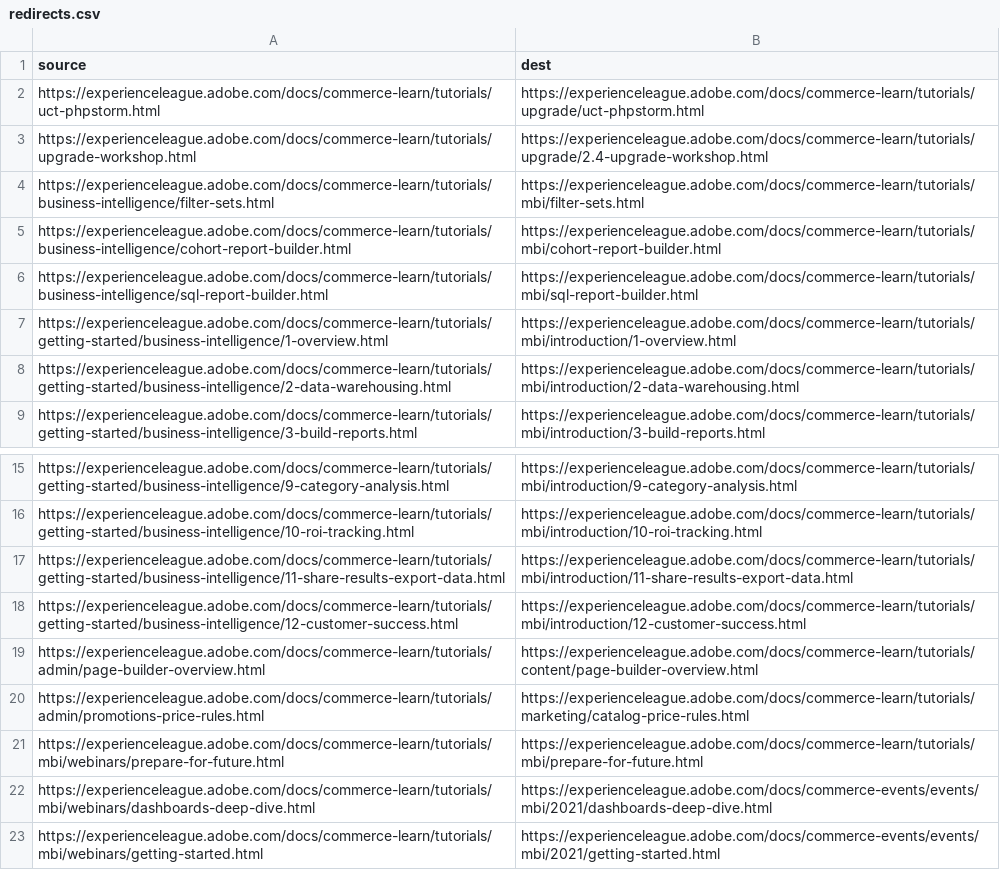
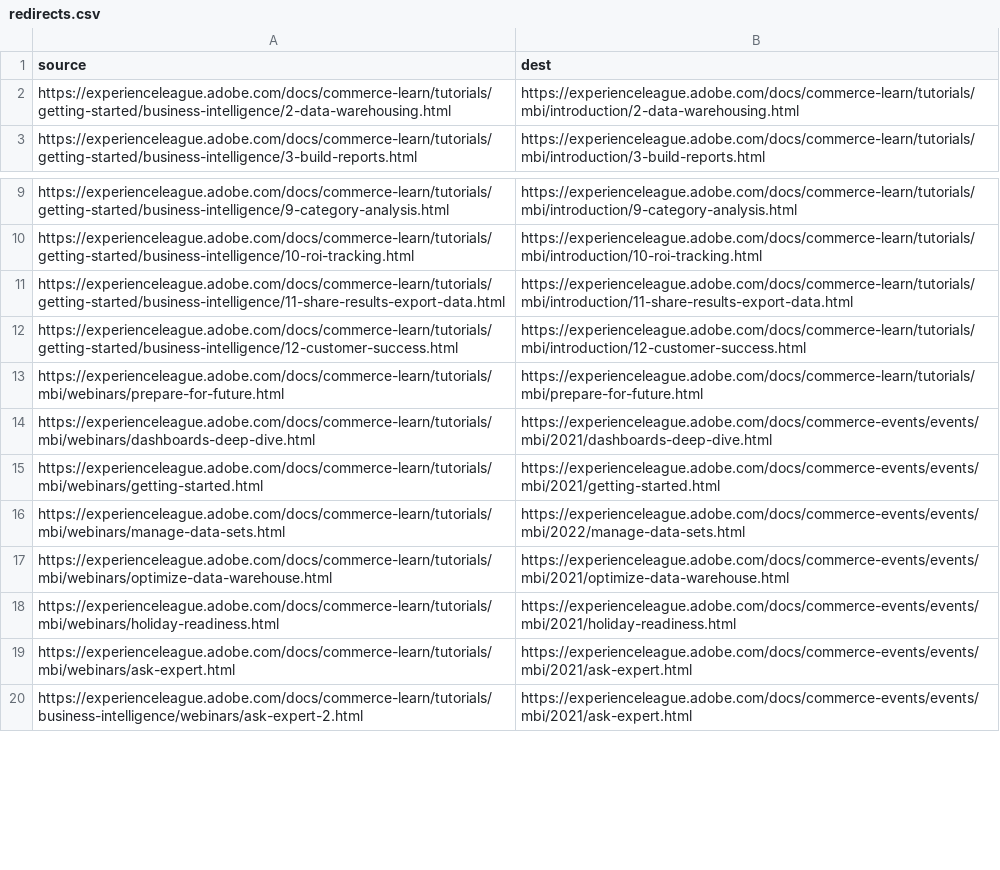
Before and after one commit to AdobeDocs/commerce-learn.nl-NL, a CSV file: redirects.csv, drawn as a sheet; only a part is shown, gaps mark what is left out; the shorter side is filled out with more unchanged rows; the diff covers the shown part only.

```diff
--- a/redirects.csv
+++ b/redirects.csv
@@ -1,8 +1,2 @@
 source,dest
-https://experienceleague.adobe.com/docs/commerce-learn/tutorials/uct-phpstorm.html,https://experienceleague.adobe.com/docs/commerce-learn/tutorials/upgrade/uct-phpstorm.html
-https://experienceleague.adobe.com/docs/commerce-learn/tutorials/upgrade-workshop.html,https://experienceleague.adobe.com/docs/commerce-learn/tutorials/upgrade/2.4-upgrade-workshop.html
-https://experienceleague.adobe.com/docs/commerce-learn/tutorials/business-intelligence/filter-sets.html,https://experienceleague.adobe.com/docs/commerce-learn/tutorials/mbi/filter-sets.html
-https://experienceleague.adobe.com/docs/commerce-learn/tutorials/business-intelligence/cohort-report-builder.html,https://experienceleague.adobe.com/docs/commerce-learn/tutorials/mbi/cohort-report-builder.html
-https://experienceleague.adobe.com/docs/commerce-learn/tutorials/business-intelligence/sql-report-builder.html,https://experienceleague.adobe.com/docs/commerce-learn/tutorials/mbi/sql-report-builder.html
-https://experienceleague.adobe.com/docs/commerce-learn/tutorials/getting-started/business-intelligence/1-overview.html,https://experienceleague.adobe.com/docs/commerce-learn/tutorials/mbi/introduction/1-overview.html
 https://experienceleague.adobe.com/docs/commerce-learn/tutorials/getting-started/business-intelligence/2-data-warehousing.html,https://experienceleague.adobe.com/docs/commerce-learn/tutorials/mbi/introduction/2-data-warehousing.html
@@ -18,4 +12,2 @@ https://experienceleague.adobe.com/docs/commerce-learn/tutorials/getting-started
 https://experienceleague.adobe.com/docs/commerce-learn/tutorials/getting-started/business-intelligence/12-customer-success.html,https://experienceleague.adobe.com/docs/commerce-learn/tutorials/mbi/introduction/12-customer-success.html
-https://experienceleague.adobe.com/docs/commerce-learn/tutorials/admin/page-builder-overview.html,https://experienceleague.adobe.com/docs/commerce-learn/tutorials/content/page-builder-overview.html
-https://experienceleague.adobe.com/docs/commerce-learn/tutorials/admin/promotions-price-rules.html,https://experienceleague.adobe.com/docs/commerce-learn/tutorials/marketing/catalog-price-rules.html
 https://experienceleague.adobe.com/docs/commerce-learn/tutorials/mbi/webinars/prepare-for-future.html,https://experienceleague.adobe.com/docs/commerce-learn/tutorials/mbi/prepare-for-future.html
```
Also changed, not shown: 31 added rows elsewhere in this file, 2 other files.
